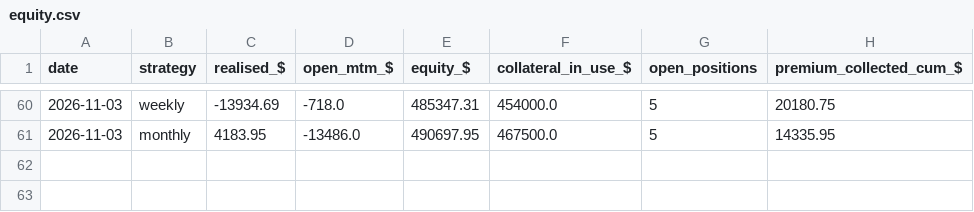
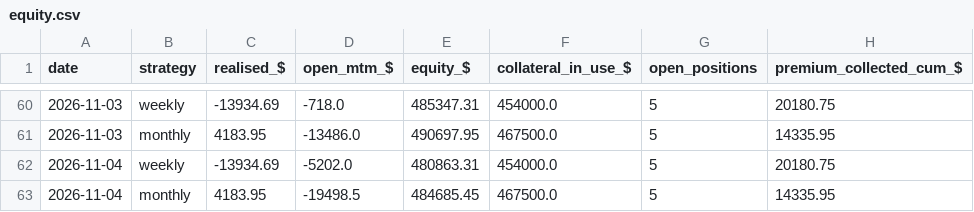
Before and after one commit to Moopheus1/Quant-Records, a CSV file: puts/data/stocks/equity.csv, drawn as a sheet; only a part is shown, gaps mark what is left out.

```diff
--- a/puts/data/stocks/equity.csv
+++ b/puts/data/stocks/equity.csv
@@ -61 +61,3 @@ date,strategy,realised_$,open_mtm_$,equity_$,collateral_in_use_$,open_positions,
 2026-11-03,monthly,4183.95,-13486.0,490697.95,467500.0,5,14335.95
+2026-11-04,weekly,-13934.69,-5202.0,480863.31,454000.0,5,20180.75
+2026-11-04,monthly,4183.95,-19498.5,484685.45,467500.0,5,14335.95
```
Also changed, not shown: puts/data/etfs/closes.csv, puts/data/etfs/equity.csv, 3 other files.
